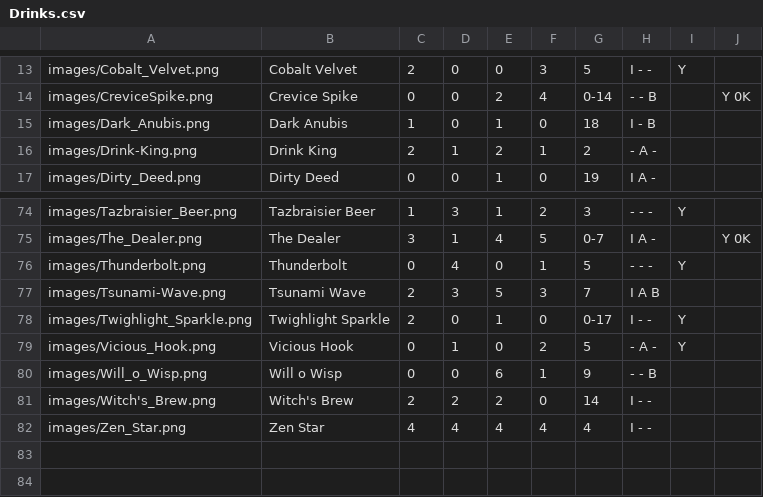
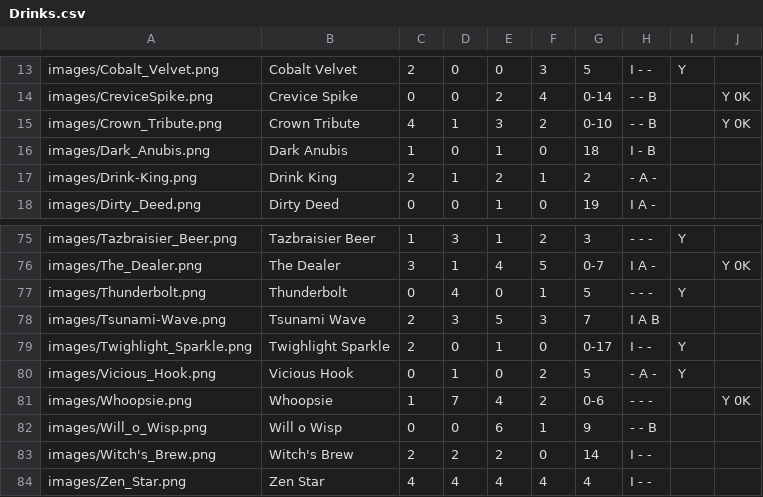
Before and after one commit to Zokaxdesu/Drinktionary, a CSV file: Database/Drinks.csv, drawn as a sheet; only a part is shown, gaps mark what is left out.

Commit message:
2 new drinks

```diff
--- a/Database/Drinks.csv
+++ b/Database/Drinks.csv
@@ -14,2 +14,3 @@ images/Cobalt_Velvet.png,Cobalt Velvet,2,0,0,3,5,I - -,Y,
 images/CreviceSpike.png,Crevice Spike,0,0,2,4,0-14,- - B,,Y 0K
+images/Crown_Tribute.png,Crown Tribute,4,1,3,2,0-10,- - B,,Y 0K
 images/Dark_Anubis.png,Dark Anubis,1,0,1,0,18,I - B,,
@@ -79,2 +80,3 @@ images/Twighlight_Sparkle.png,Twighlight Sparkle,2,0,1,0,0-17,I - -,Y,
 images/Vicious_Hook.png,Vicious Hook,0,1,0,2,5,- A -,Y,
+images/Whoopsie.png,Whoopsie,1,7,4,2,0-6,- - -,, Y 0K
 images/Will_o_Wisp.png,Will o Wisp,0,0,6,1,9,- - B,,
```
Also changed, not shown: 2 other files.
